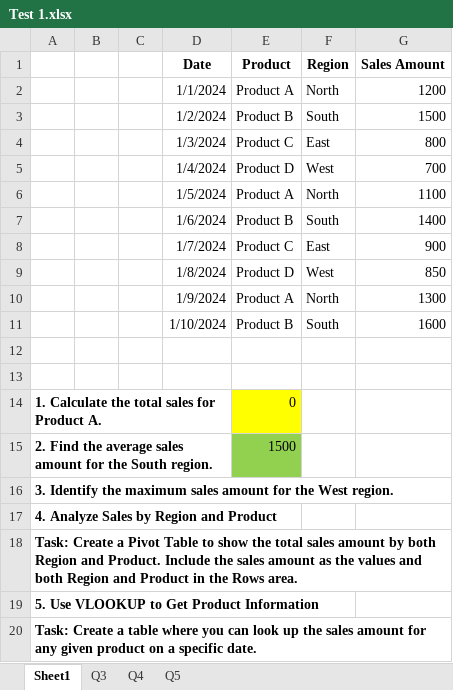
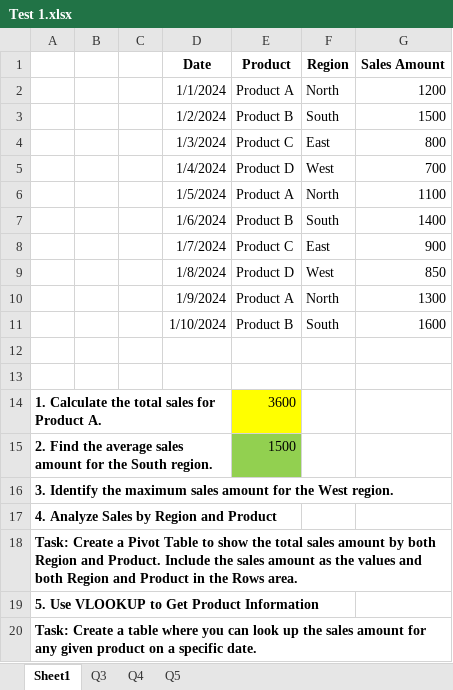
Before and after one commit to aman-shah20/DANLC--ANP-C8291--Data-analytics---Aman_shah, an Excel workbook: ct/Test 1.xlsx, sheet Sheet1, drawn as a sheet; values as stored, in another font and other column widths than the file's, no borders; the diff names each change by its address in the sheet, - before the commit and + after, or states it on an @@ line.

Commit message:
Add files via upload

```diff
--- a/ct/Test 1.xlsx (sheet Sheet1)
+++ b/ct/Test 1.xlsx (sheet Sheet1)
-E14 (Product): 0
+E14 (Product): 3600
```
